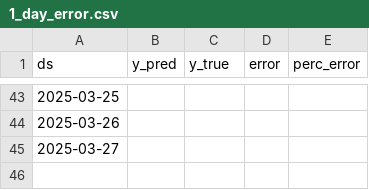
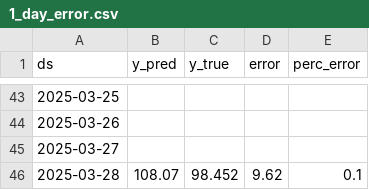
Before and after one commit to lalutir/predicting-s-p-500, a CSV file: Code/Datasets/1_day_error.csv, drawn as a sheet; only a part is shown, gaps mark what is left out; the diff names each change by its address in the sheet, - before the commit and + after, or states it on an @@ line.

```diff
--- a/Code/Datasets/1_day_error.csv
+++ b/Code/Datasets/1_day_error.csv
+row 46: 2025-03-28 | 108.07 | 98.452 | 9.62 | 0.1
```
Also changed, not shown: Code/Datasets/Historical Prices Vanguard SP500.csv, Code/Datasets/Predicted closing values 1_day.csv, 8 other files.
